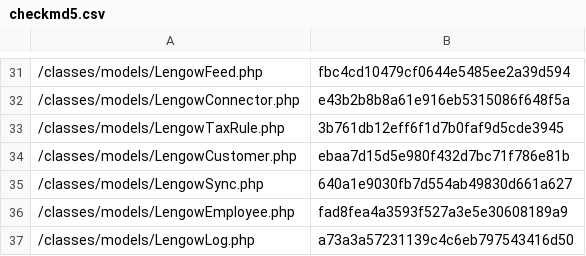
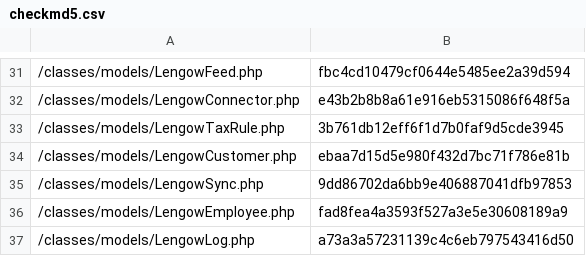
Before and after one commit to lengow/plugin-prestashop, a CSV file: toolbox/checkmd5.csv, drawn as a sheet; only a part is shown, gaps mark what is left out.

```diff
--- a/toolbox/checkmd5.csv
+++ b/toolbox/checkmd5.csv
@@ -34,3 +34,3 @@
 /classes/models/LengowCustomer.php|ebaa7d15d5e980f432d7bc71f786e81b
-/classes/models/LengowSync.php|640a1e9030fb7d554ab49830d661a627
+/classes/models/LengowSync.php|9dd86702da6bb9e406887041dfb97853
 /classes/models/LengowEmployee.php|fad8fea4a3593f527a3e5e30608189a9
```
Also changed, not shown: 1 other file.
